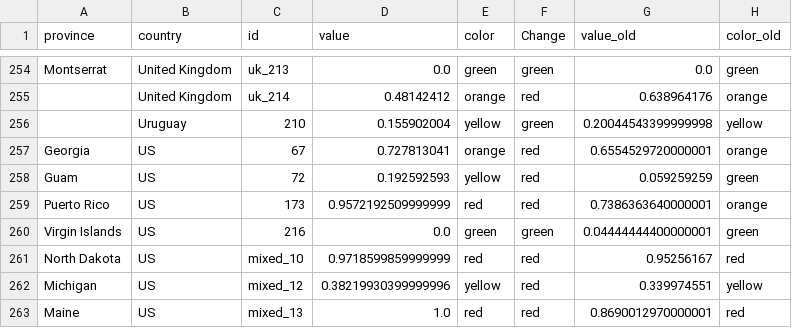
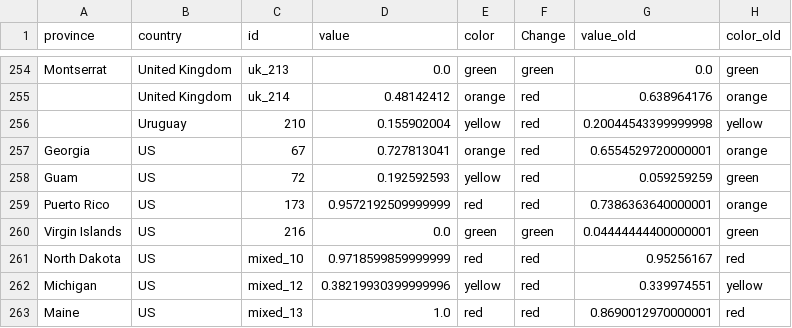
Before and after one commit to obuchel/COVID-19_map, a CSV file: classification_ids2.csv, drawn as a sheet; only a part is shown, gaps mark what is left out; the diff covers the shown part only.

```diff
--- a/classification_ids2.csv
+++ b/classification_ids2.csv
@@ -255,3 +255,3 @@ Montserrat,United Kingdom,uk_213,0.0,green,green,0.0,green
 ,United Kingdom,uk_214,0.48142412,orange,red,0.638964176,orange
-,Uruguay,210,0.155902004,yellow,green,0.20044543399999998,yellow
+,Uruguay,210,0.155902004,yellow,red,0.20044543399999998,yellow
 Georgia,US,67,0.727813041,orange,red,0.6554529720000001,orange
```
Also changed, not shown: 6 edited cells elsewhere in this file.
